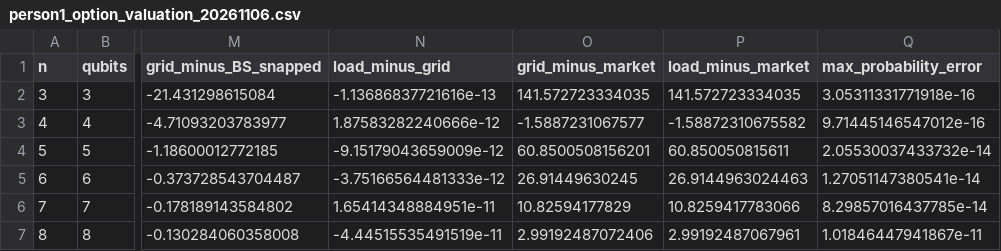
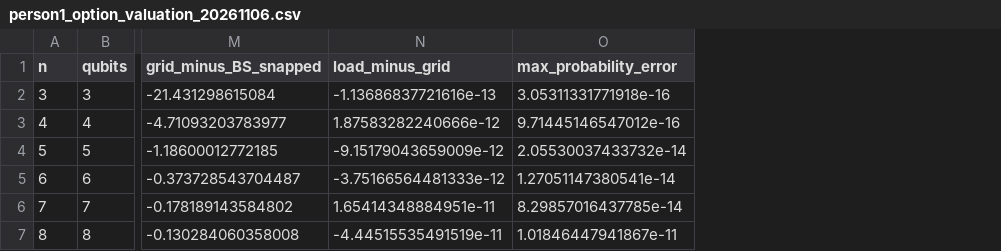
Before and after one commit to Nithya-99720/Error-Aware-Quantum-Risk-Engine, a CSV file: data/final/person1/person1_option_valuation_20261106.csv, drawn as a sheet; only a part is shown, gaps mark what is left out; the diff names each change by its address in the sheet, - before the commit and + after, or states it on an @@ line.

Commit message:
Add Person A reproducibility and validation fixes

```diff
--- a/data/final/person1/person1_option_valuation_20261106.csv
+++ b/data/final/person1/person1_option_valuation_20261106.csv
-column O (grid_minus_market), rows 2-7: 141.572723334035 | -1.5887231067577 | 60.8500508156201 | 26.91449630245 | 10.82594177829 | 2.99192487072406
-column P (load_minus_market), rows 2-7: 141.572723334035 | -1.58872310675582 | 60.850050815611 | 26.9144963024463 | 10.8259417783066 | 2.99192487067961
```
Also changed, not shown: 5 other files.
